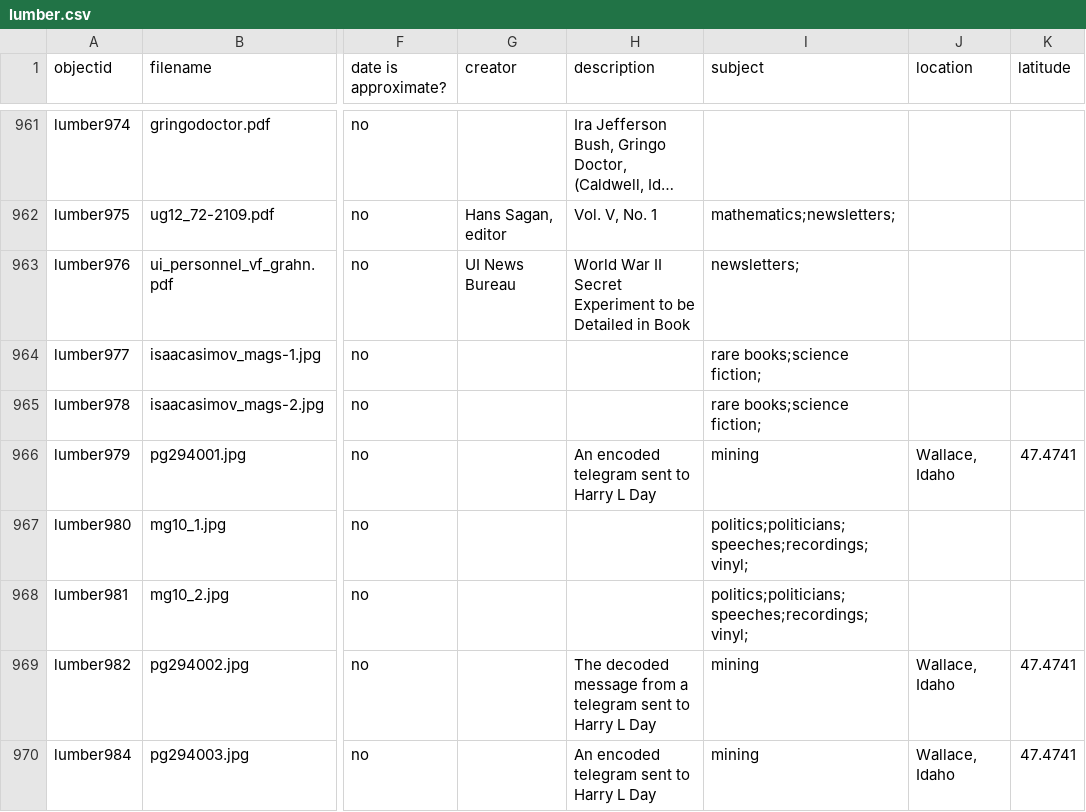
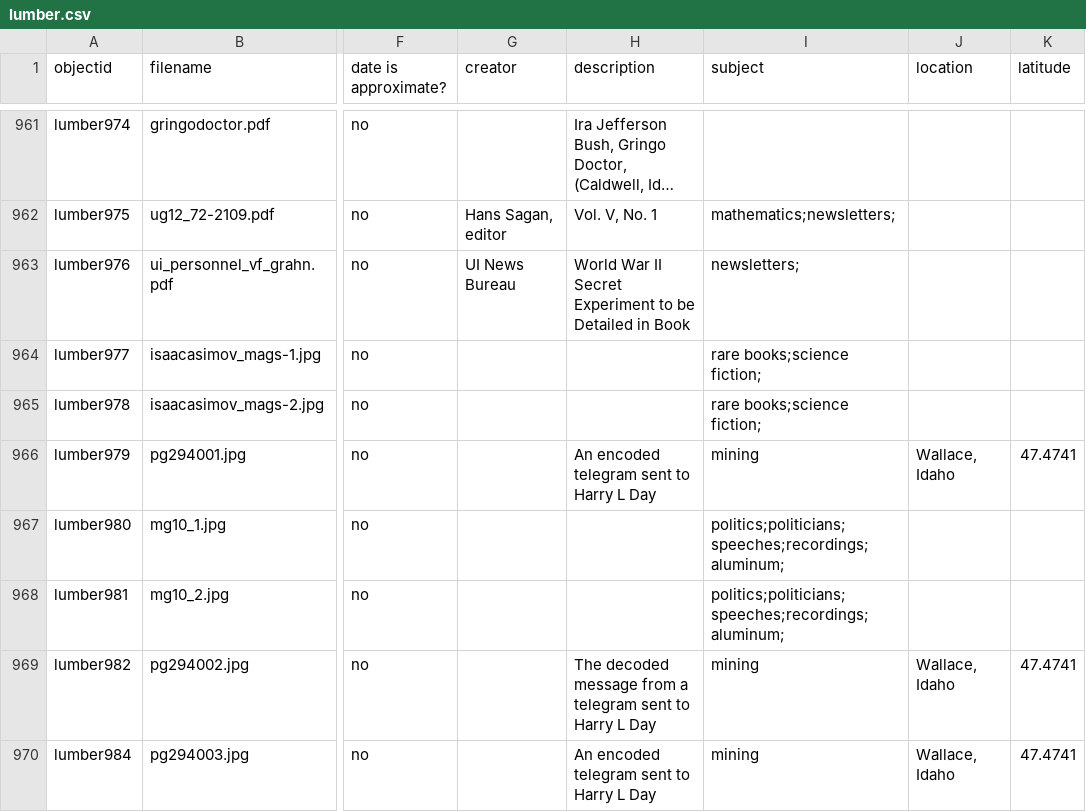
Before and after one commit to uidaholib/spec-lumber, a CSV file: _data/lumber.csv, drawn as a sheet; only a part is shown, gaps mark what is left out; long unchanged cells end in …; the diff names each change by its address in the sheet, - before the commit and + after, or states it on an @@ line.

Commit message:
updated metadata

```diff
--- a/_data/lumber.csv
+++ b/_data/lumber.csv
-I967:I968 (subject): politics;politicians;speeches;recordings;vinyl;
+I967:I968 (subject): politics;politicians;speeches;recordings;aluminum;
```
